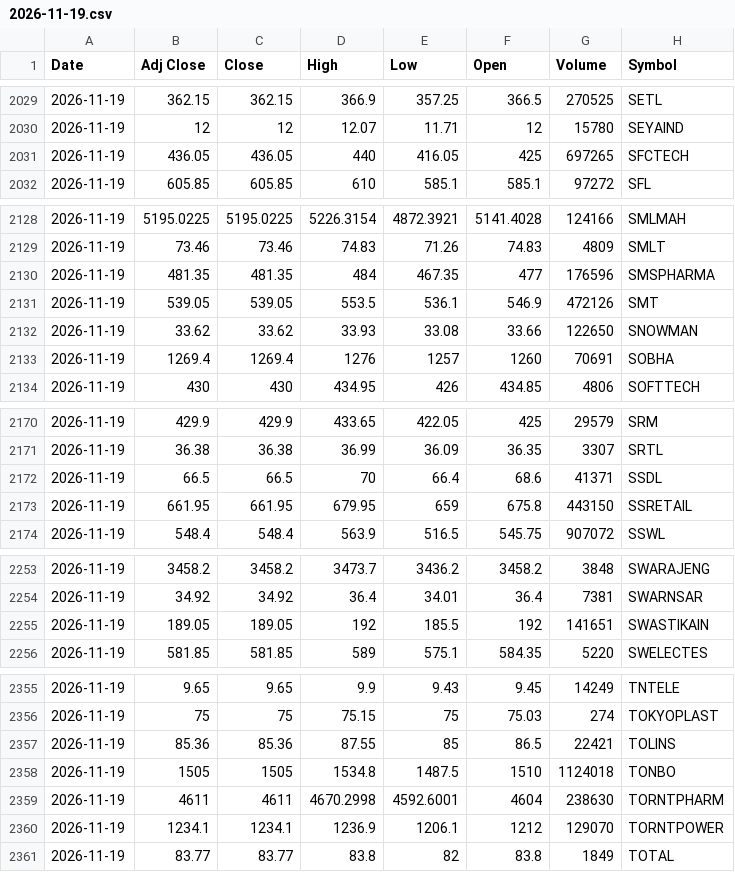
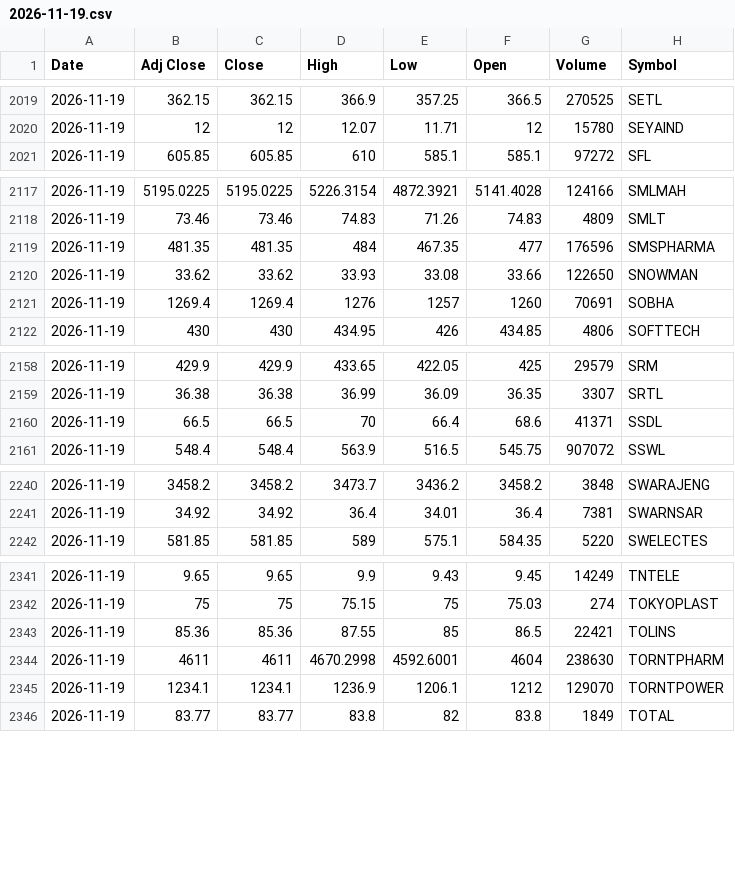
Before and after one commit to drharikumar/chartview-data, a CSV file: ohlcv/daily/2026-11-19.csv, drawn as a sheet; only a part is shown, gaps mark what is left out; the diff covers the shown part only.

```diff
--- a/ohlcv/daily/2026-11-19.csv
+++ b/ohlcv/daily/2026-11-19.csv
@@ -2030,3 +2020,2 @@ Date,Adj Close,Close,High,Low,Open,Volume,Symbol
 2026-11-19,12,12,12.07,11.71,12,15780,SEYAIND
-2026-11-19,436.05,436.05,440,416.05,425,697265,SFCTECH
 2026-11-19,605.85,605.85,610,585.1,585.1,97272,SFL
@@ -2130,3 +2119,2 @@ Date,Adj Close,Close,High,Low,Open,Volume,Symbol
 2026-11-19,481.35,481.35,484,467.35,477,176596,SMSPHARMA
-2026-11-19,539.05,539.05,553.5,536.1,546.9,472126,SMT
 2026-11-19,33.62,33.62,33.93,33.08,33.66,122650,SNOWMAN
@@ -2172,3 +2160,2 @@ Date,Adj Close,Close,High,Low,Open,Volume,Symbol
 2026-11-19,66.5,66.5,70,66.4,68.6,41371,SSDL
-2026-11-19,661.95,661.95,679.95,659,675.8,443150,SSRETAIL
 2026-11-19,548.4,548.4,563.9,516.5,545.75,907072,SSWL
@@ -2254,3 +2241,2 @@ Date,Adj Close,Close,High,Low,Open,Volume,Symbol
 2026-11-19,34.92,34.92,36.4,34.01,36.4,7381,SWARNSAR
-2026-11-19,189.05,189.05,192,185.5,192,141651,SWASTIKAIN
 2026-11-19,581.85,581.85,589,575.1,584.35,5220,SWELECTES
@@ -2357,3 +2343,2 @@ Date,Adj Close,Close,High,Low,Open,Volume,Symbol
 2026-11-19,85.36,85.36,87.55,85,86.5,22421,TOLINS
-2026-11-19,1505,1505,1534.8,1487.5,1510,1124018,TONBO
 2026-11-19,4611,4611,4670.2998,4592.6001,4604,238630,TORNTPHARM
```
Also changed, not shown: 13 removed rows elsewhere in this file, 1 other file.
